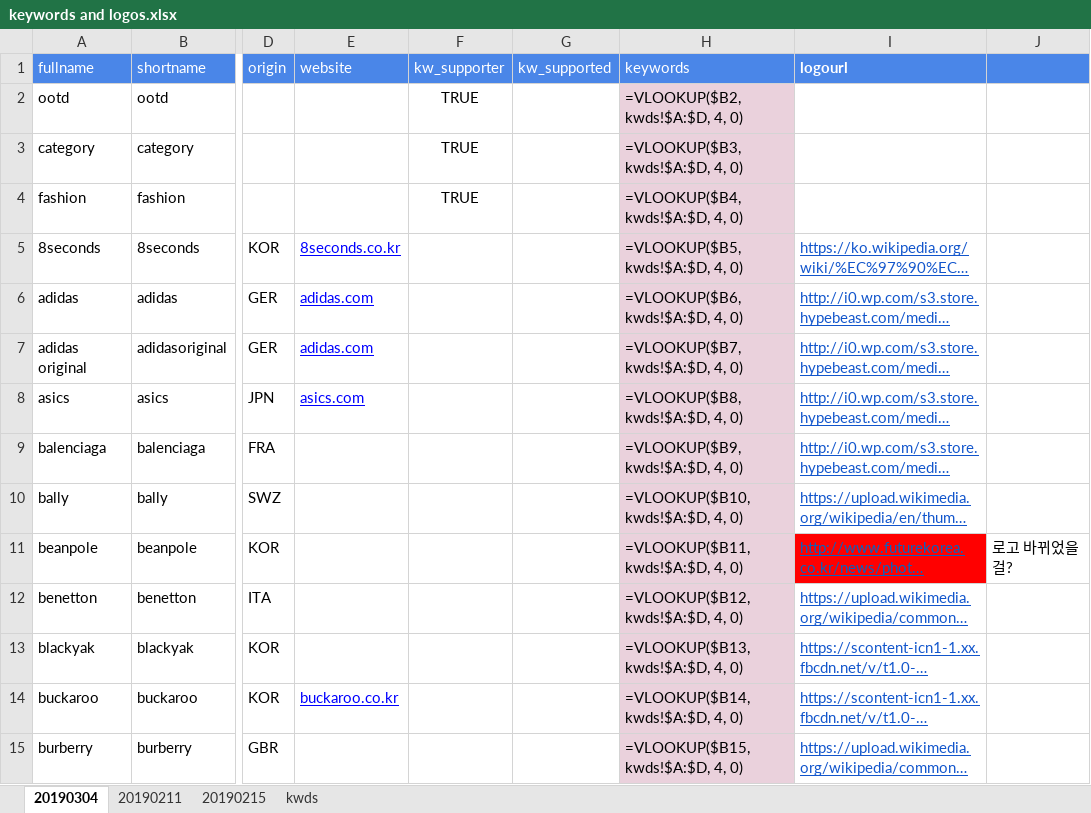
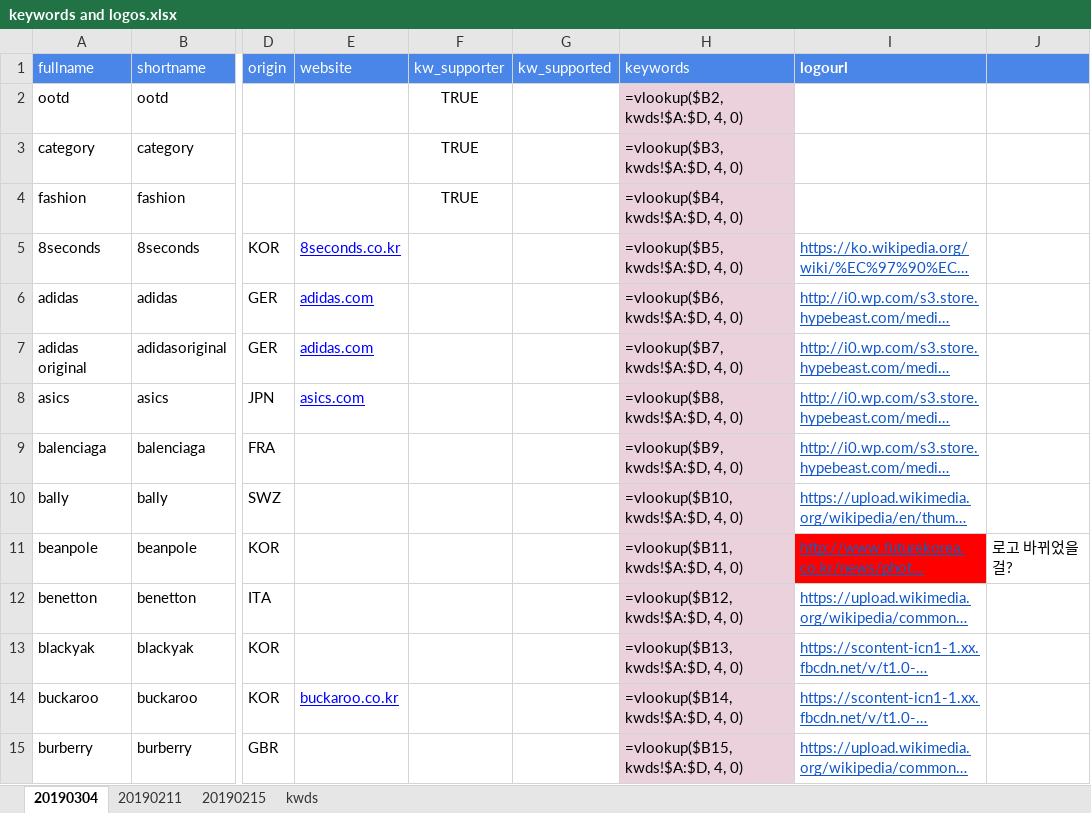
Before and after one commit to gem763/bmatch, an Excel workbook: keywords and logos.xlsx, sheet 20190304, drawn as a sheet; only a part is shown, gaps mark what is left out; long unchanged cells end in …; values as stored, in another font and other column widths than the file's, no borders; formulas are shown in place of their values; charts and pictures not drawn; the diff covers the shown part only; the diff names each change by its address in the sheet, - before the commit and + after, or states it on an @@ line.

Commit message:
Add files via upload

```diff
--- a/keywords and logos.xlsx (sheet 20190304)
+++ b/keywords and logos.xlsx (sheet 20190304)
-H2 (keywords): =VLOOKUP($B2, kwds!$A:$D, 4, 0)
+H2 (keywords): =vlookup($B2, kwds!$A:$D, 4, 0)
-H3 (keywords): =VLOOKUP($B3, kwds!$A:$D, 4, 0)
+H3 (keywords): =vlookup($B3, kwds!$A:$D, 4, 0)
-H4 (keywords): =VLOOKUP($B4, kwds!$A:$D, 4, 0)
+H4 (keywords): =vlookup($B4, kwds!$A:$D, 4, 0)
-H5 (keywords): =VLOOKUP($B5, kwds!$A:$D, 4, 0)
+H5 (keywords): =vlookup($B5, kwds!$A:$D, 4, 0)
-H6 (keywords): =VLOOKUP($B6, kwds!$A:$D, 4, 0)
+H6 (keywords): =vlookup($B6, kwds!$A:$D, 4, 0)
-H7 (keywords): =VLOOKUP($B7, kwds!$A:$D, 4, 0)
+H7 (keywords): =vlookup($B7, kwds!$A:$D, 4, 0)
-H8 (keywords): =VLOOKUP($B8, kwds!$A:$D, 4, 0)
+H8 (keywords): =vlookup($B8, kwds!$A:$D, 4, 0)
-H9 (keywords): =VLOOKUP($B9, kwds!$A:$D, 4, 0)
+H9 (keywords): =vlookup($B9, kwds!$A:$D, 4, 0)
-H10 (keywords): =VLOOKUP($B10, kwds!$A:$D, 4, 0)
+H10 (keywords): =vlookup($B10, kwds!$A:$D, 4, 0)
-H11 (keywords): =VLOOKUP($B11, kwds!$A:$D, 4, 0)
+H11 (keywords): =vlookup($B11, kwds!$A:$D, 4, 0)
-H12 (keywords): =VLOOKUP($B12, kwds!$A:$D, 4, 0)
+H12 (keywords): =vlookup($B12, kwds!$A:$D, 4, 0)
-H13 (keywords): =VLOOKUP($B13, kwds!$A:$D, 4, 0)
+H13 (keywords): =vlookup($B13, kwds!$A:$D, 4, 0)
-H14 (keywords): =VLOOKUP($B14, kwds!$A:$D, 4, 0)
+H14 (keywords): =vlookup($B14, kwds!$A:$D, 4, 0)
-H15 (keywords): =VLOOKUP($B15, kwds!$A:$D, 4, 0)
+H15 (keywords): =vlookup($B15, kwds!$A:$D, 4, 0)
```
Also changed, not shown: 313 edited cells elsewhere in this sheet, sheet 20190215, sheet kwds, charts or pictures.
